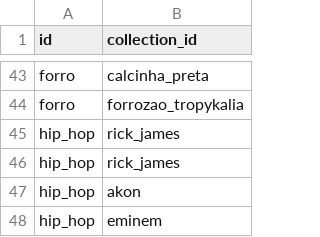
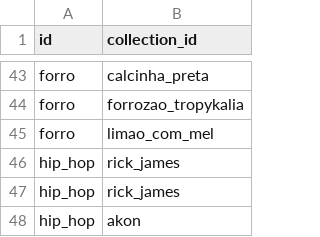
Before and after one commit to xmp3/settings, a CSV file: pages.csv, drawn as a sheet; only a part is shown, gaps mark what is left out; the shorter side is filled out with more unchanged rows; the diff names each change by its address in the sheet, - before the commit and + after, or states it on an @@ line.

Commit message:
Update pages

```diff
--- a/pages.csv
+++ b/pages.csv
+row 45: forro | limao_com_mel
```
